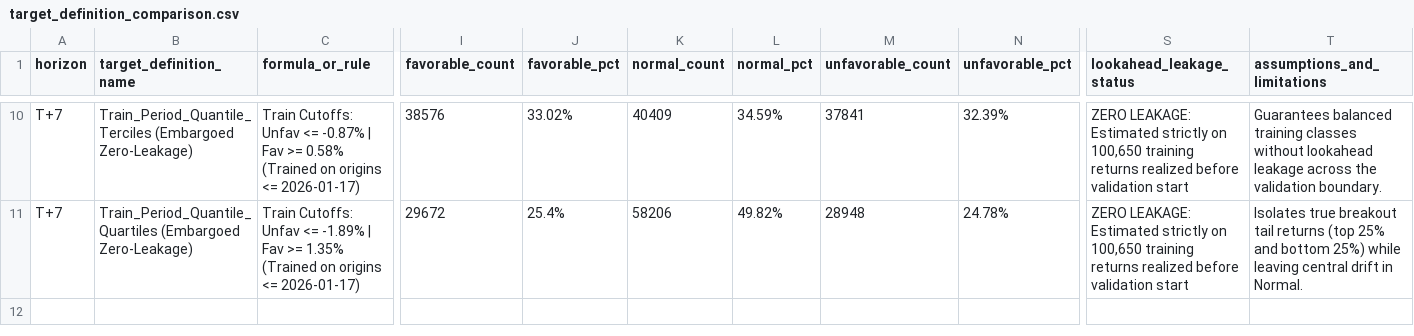
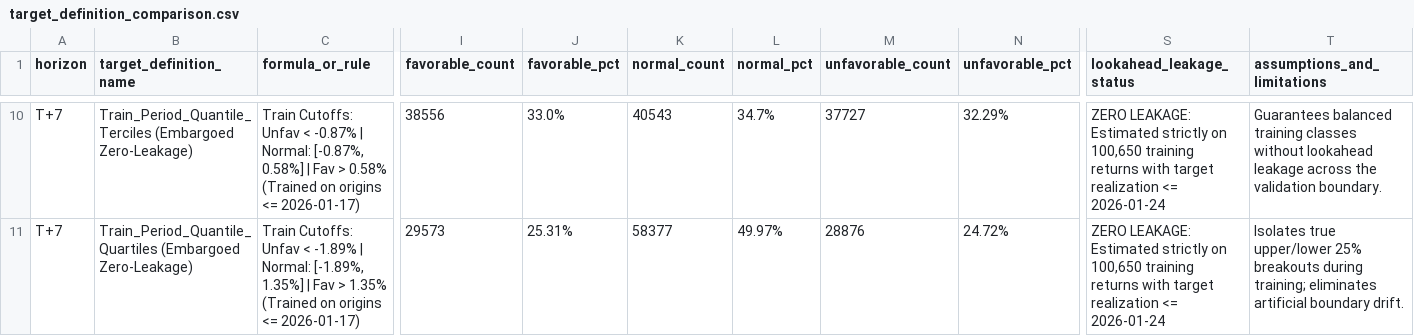
Before and after one commit to ankit-choubey/Mandi_Prediction, a CSV file: backing/phase_02/outputs/target_definition_comparison.csv, drawn as a sheet; only a part is shown, gaps mark what is left out; the diff covers the shown part only; the diff names each change by its address in the sheet, - before the commit and + after, or states it on an @@ line.

```diff
--- a/backing/phase_02/outputs/target_definition_comparison.csv
+++ b/backing/phase_02/outputs/target_definition_comparison.csv
-C10 (formula_or_rule): …Cutoffs: Unfav <= -0.87% | Fav >= 0.58% (Trained…
+C10 (formula_or_rule): …Cutoffs: Unfav < -0.87% | Normal: [-0.87%, 0.58%] | Fav > 0.58% (Trained…
-I10 (favorable_count): 38576
+I10 (favorable_count): 38556
-J10 (favorable_pct): 33.02%
+J10 (favorable_pct): 33.0%
-K10 (normal_count): 40409
+K10 (normal_count): 40543
-L10 (normal_pct): 34.59%
+L10 (normal_pct): 34.7%
-M10 (unfavorable_count): 37841
+M10 (unfavorable_count): 37727
-N10 (unfavorable_pct): 32.39%
+N10 (unfavorable_pct): 32.29%
-S10:S11 (lookahead_leakage_status): …training returns realized before validation start
+S10:S11 (lookahead_leakage_status): …training returns with target realization <= 2026-01-24
-C11 (formula_or_rule): …Cutoffs: Unfav <= -1.89% | Fav >= 1.35% (Trained…
+C11 (formula_or_rule): …Cutoffs: Unfav < -1.89% | Normal: [-1.89%, 1.35%] | Fav > 1.35% (Trained…
-I11 (favorable_count): 29672
+I11 (favorable_count): 29573
-J11 (favorable_pct): 25.4%
+J11 (favorable_pct): 25.31%
-K11 (normal_count): 58206
+K11 (normal_count): 58377
-L11 (normal_pct): 49.82%
+L11 (normal_pct): 49.97%
-M11 (unfavorable_count): 28948
+M11 (unfavorable_count): 28876
-N11 (unfavorable_pct): 24.78%
+N11 (unfavorable_pct): 24.72%
-T11 (assumptions_and_limitations): Isolates true breakout tail returns (top 25% and bottom 25%) while leaving central drift in Normal.
+T11 (assumptions_and_limitations): Isolates true upper/lower 25% breakouts during training; eliminates artificial boundary drift.
```
Also changed, not shown: 55 edited cells elsewhere in this file, backing/phase_02/outputs/calendar_lag_coverage.csv, backing/phase_02/outputs/canonical_market_mapping.csv, 13 other files.
